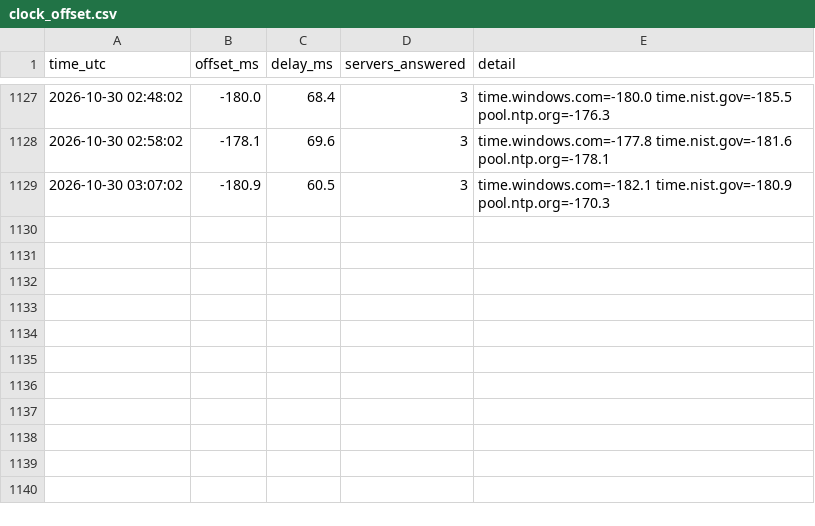
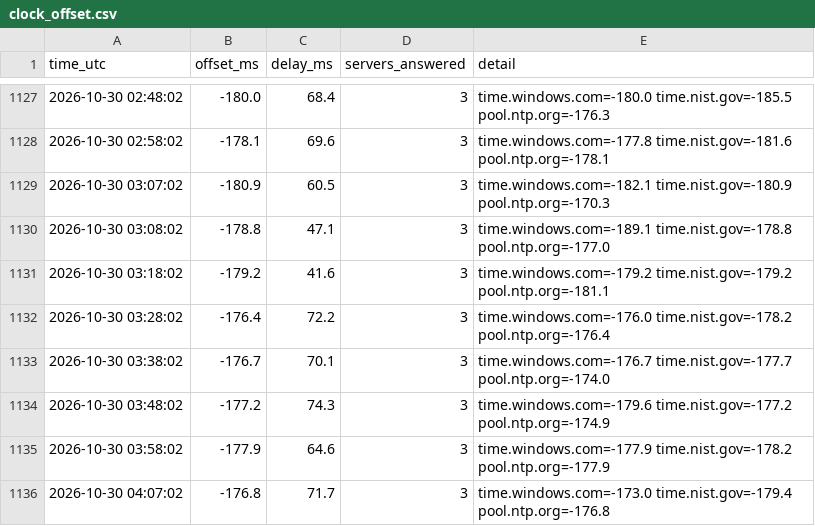
Before and after one commit to Linderwow/NoiseArea, a CSV file: nt8/agent_exports/records/clock_offset.csv, drawn as a sheet; only a part is shown, gaps mark what is left out; the diff names each change by its address in the sheet, - before the commit and + after, or states it on an @@ line.

Commit message:
Auto-sync from live: 1 file(s) - clock_offset.csv
Verified before commit: secrets, sync corruption, python/json, append-only ledgers.
Committed by tools/autopush.py.

```diff
--- a/nt8/agent_exports/records/clock_offset.csv
+++ b/nt8/agent_exports/records/clock_offset.csv
+row 1130: 2026-10-30 03:08:02 | -178.8 | 47.1 | 3 | time.windows.com=-189.1 time.nist.gov=-178.8 pool.ntp.org=-177.0
+row 1131: 2026-10-30 03:18:02 | -179.2 | 41.6 | 3 | time.windows.com=-179.2 time.nist.gov=-179.2 pool.ntp.org=-181.1
+row 1132: 2026-10-30 03:28:02 | -176.4 | 72.2 | 3 | time.windows.com=-176.0 time.nist.gov=-178.2 pool.ntp.org=-176.4
+row 1133: 2026-10-30 03:38:02 | -176.7 | 70.1 | 3 | time.windows.com=-176.7 time.nist.gov=-177.7 pool.ntp.org=-174.0
+row 1134: 2026-10-30 03:48:02 | -177.2 | 74.3 | 3 | time.windows.com=-179.6 time.nist.gov=-177.2 pool.ntp.org=-174.9
+row 1135: 2026-10-30 03:58:02 | -177.9 | 64.6 | 3 | time.windows.com=-177.9 time.nist.gov=-178.2 pool.ntp.org=-177.9
+row 1136: 2026-10-30 04:07:02 | -176.8 | 71.7 | 3 | time.windows.com=-173.0 time.nist.gov=-179.4 pool.ntp.org=-176.8
```
